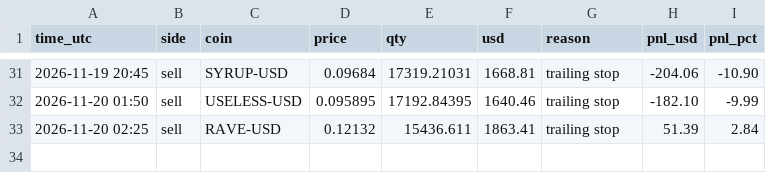
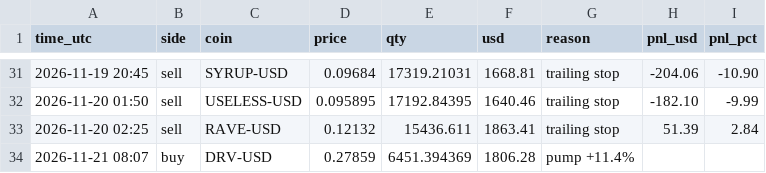
Before and after one commit to Tuvshee555/ai-trader, a CSV file: trader/engine/crypto_trades.csv, drawn as a sheet; only a part is shown, gaps mark what is left out; the diff names each change by its address in the sheet, - before the commit and + after, or states it on an @@ line.

```diff
--- a/trader/engine/crypto_trades.csv
+++ b/trader/engine/crypto_trades.csv
+row 34: 2026-11-21 08:07 | buy | DRV-USD | 0.27859 | 6451.394369 | 1806.28 | pump +11.4%
```
Also changed, not shown: trader/engine/crypto_alive_trades.csv, 3 other files.
